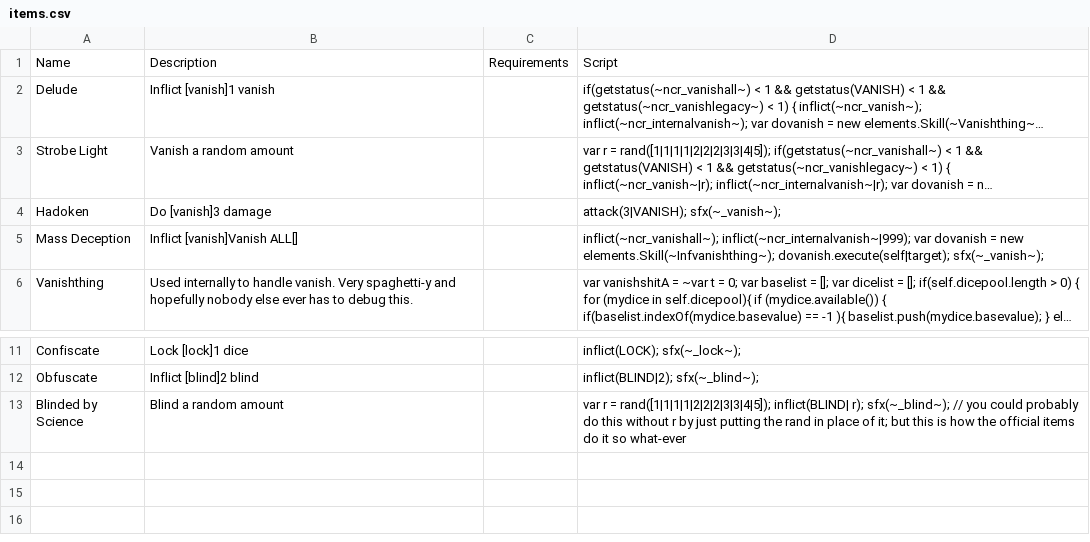
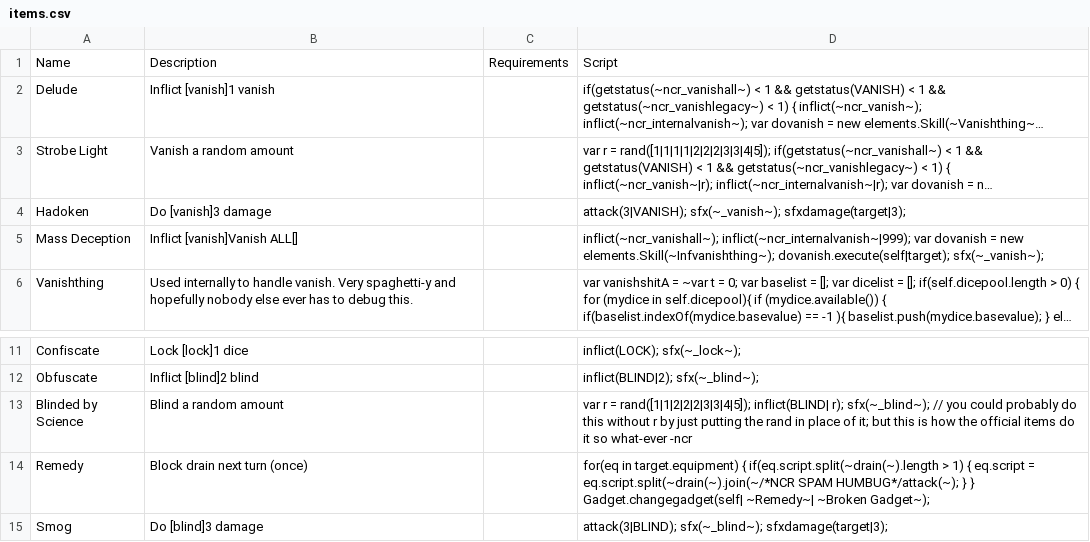
Before and after one commit to ncrecc/moreswaps, a CSV file: _append/data/text/items.csv, drawn as a sheet; only a part is shown, gaps mark what is left out; long unchanged cells end in …; the diff names each change by its address in the sheet, - before the commit and + after, or states it on an @@ line.

```diff
--- a/_append/data/text/items.csv
+++ b/_append/data/text/items.csv
-D4: attack(3|VANISH); sfx(~_vanish~);
+D4: attack(3|VANISH); sfx(~_vanish~); sfxdamage(target|3);
-D13: …r = rand([1|1|1|1|2|2|2|3|3|4|5]); inflict(BLIND| r); sfx(~_blind~); // you could probably do this without r by just putting the rand in place of it; but this is how the official items do it so what-ever
+D13: …r = rand([1|1|2|2|2|3|3|4|5]); inflict(BLIND| r); sfx(~_blind~); // you could probably do this without r by just putting the rand in place of it; but this is how the official items do it so what-ever -ncr
+row 14: Remedy | Block drain next turn (once) |  | for(eq in target.equipment) { if(eq.script.split(~drain(~).length > 1) { eq.script = eq.script.split(~drain(~).join(~/*NCR SPAM HUMBUG*/attack(~); } } Gadget.changegadget(self| ~Remedy~| ~Broken Gadget~);
+row 15: Smog | Do [blind]3 damage |  | attack(3|BLIND); sfx(~_blind~); sfxdamage(target|3);
```
Also changed, not shown: _append/data/text/remix.csv, _merge/data/text/equipment.csv, 9 other files.
